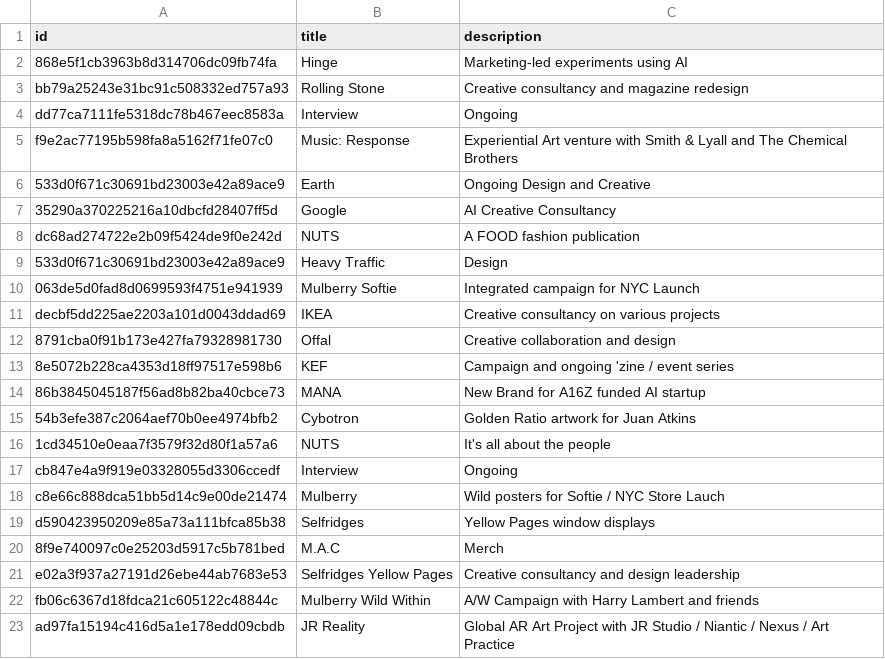
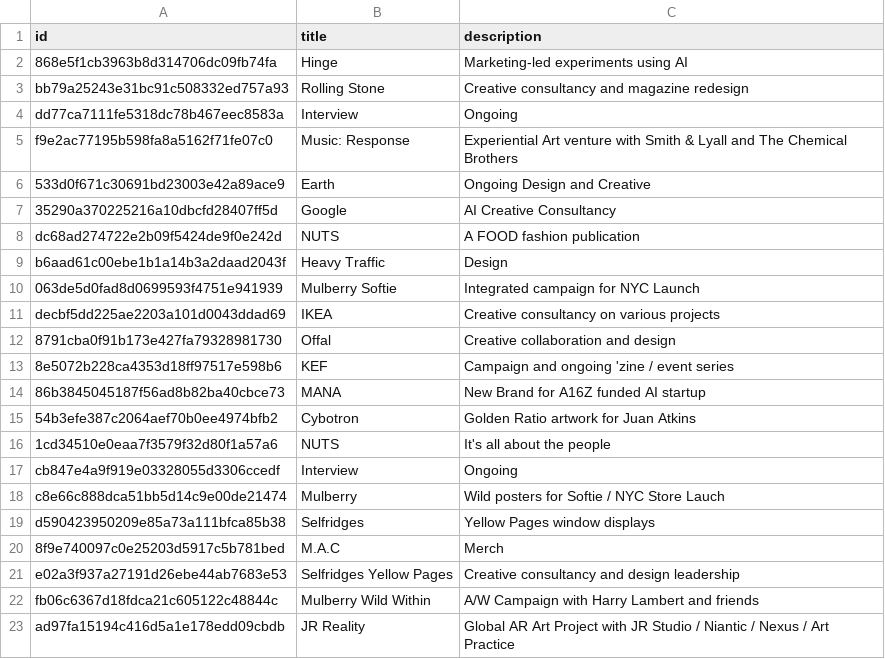
Before and after one commit to aaiiintt/food_new_site, a CSV file: data/videos.csv, drawn as a sheet.

Commit message:
Update videos.csv

```diff
--- a/data/videos.csv
+++ b/data/videos.csv
@@ -8,3 +8,3 @@
 "dc68ad274722e2b09f5424de9f0e242d","NUTS","A FOOD fashion publication"
-"533d0f671c30691bd23003e42a89ace9","Heavy Traffic","Design"
+"b6aad61c00ebe1b1a14b3a2daad2043f","Heavy Traffic","Design"
 "063de5d0fad8d0699593f4751e941939","Mulberry Softie","Integrated campaign for NYC Launch"
```
